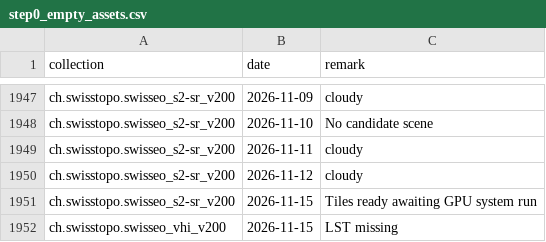
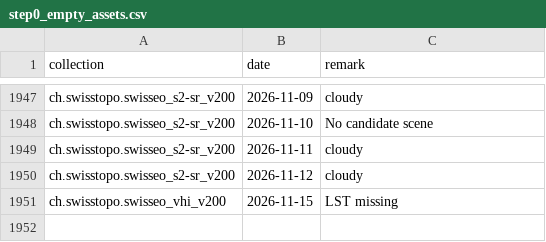
Before and after one commit to davidoesch/satromo-v2-personal, a CSV file: tools/step0_empty_assets.csv, drawn as a sheet; only a part is shown, gaps mark what is left out.

```diff
--- a/tools/step0_empty_assets.csv
+++ b/tools/step0_empty_assets.csv
@@ -1950,3 +1950,2 @@ ch.swisstopo.swisseo_s2-sr_v200,2026-11-11,cloudy
 ch.swisstopo.swisseo_s2-sr_v200,2026-11-12,cloudy
-ch.swisstopo.swisseo_s2-sr_v200,2026-11-15,Tiles ready awaiting GPU system run
 ch.swisstopo.swisseo_vhi_v200,2026-11-15,LST missing
```
